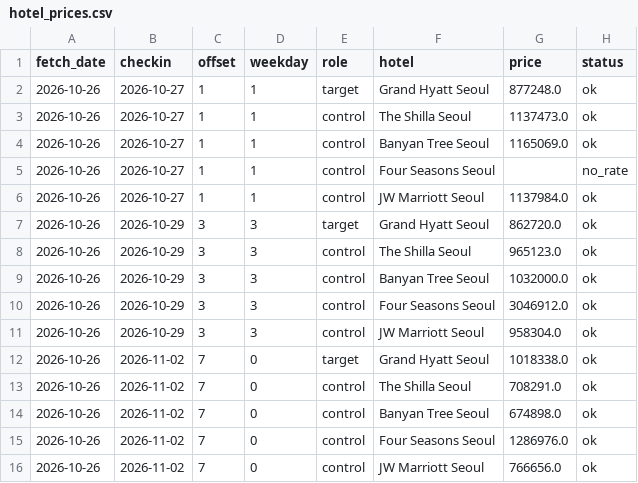
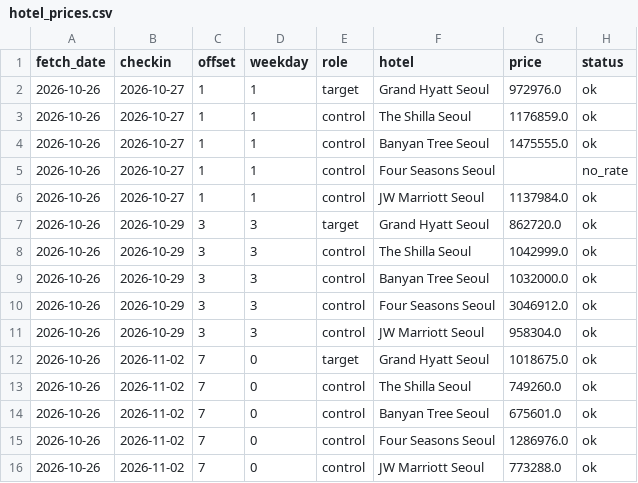
Before and after one commit to gamensound-spec/war-alert, a CSV file: data/hotel_prices.csv, drawn as a sheet.

```diff
--- a/data/hotel_prices.csv
+++ b/data/hotel_prices.csv
@@ -1,5 +1,5 @@
 fetch_date,checkin,offset,weekday,role,hotel,price,status
-2026-10-26,2026-10-27,1,1,target,Grand Hyatt Seoul,877248.0,ok
-2026-10-26,2026-10-27,1,1,control,The Shilla Seoul,1137473.0,ok
-2026-10-26,2026-10-27,1,1,control,Banyan Tree Seoul,1165069.0,ok
+2026-10-26,2026-10-27,1,1,target,Grand Hyatt Seoul,972976.0,ok
+2026-10-26,2026-10-27,1,1,control,The Shilla Seoul,1176859.0,ok
+2026-10-26,2026-10-27,1,1,control,Banyan Tree Seoul,1475555.0,ok
 2026-10-26,2026-10-27,1,1,control,Four Seasons Seoul,,no_rate
@@ -7,3 +7,3 @@ fetch_date,checkin,offset,weekday,role,hotel,price,status
 2026-10-26,2026-10-29,3,3,target,Grand Hyatt Seoul,862720.0,ok
-2026-10-26,2026-10-29,3,3,control,The Shilla Seoul,965123.0,ok
+2026-10-26,2026-10-29,3,3,control,The Shilla Seoul,1042999.0,ok
 2026-10-26,2026-10-29,3,3,control,Banyan Tree Seoul,1032000.0,ok
@@ -11,6 +11,6 @@ fetch_date,checkin,offset,weekday,role,hotel,price,status
 2026-10-26,2026-10-29,3,3,control,JW Marriott Seoul,958304.0,ok
-2026-10-26,2026-11-02,7,0,target,Grand Hyatt Seoul,1018338.0,ok
-2026-10-26,2026-11-02,7,0,control,The Shilla Seoul,708291.0,ok
-2026-10-26,2026-11-02,7,0,control,Banyan Tree Seoul,674898.0,ok
+2026-10-26,2026-11-02,7,0,target,Grand Hyatt Seoul,1018675.0,ok
+2026-10-26,2026-11-02,7,0,control,The Shilla Seoul,749260.0,ok
+2026-10-26,2026-11-02,7,0,control,Banyan Tree Seoul,675601.0,ok
 2026-10-26,2026-11-02,7,0,control,Four Seasons Seoul,1286976.0,ok
-2026-10-26,2026-11-02,7,0,control,JW Marriott Seoul,766656.0,ok
+2026-10-26,2026-11-02,7,0,control,JW Marriott Seoul,773288.0,ok
```
Also changed, not shown: data/embassy_log.csv, 5 other files.
